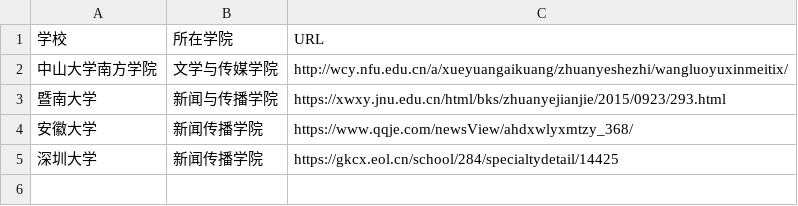
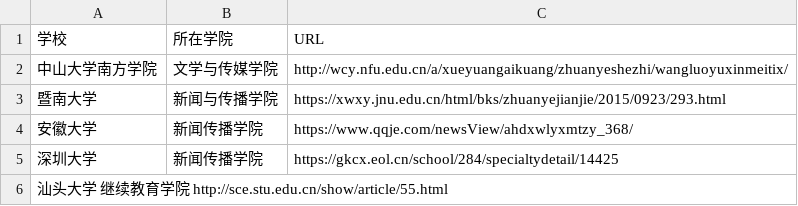
Before and after one commit to pangleying/techcollab_20final, a CSV file: list.csv, drawn as a sheet.

Commit message:
提交汕头大学网新专业信息

```diff
--- a/list.csv
+++ b/list.csv
@@ -5 +5,2 @@
 深圳大学,新闻传播学院,https://gkcx.eol.cn/school/284/specialtydetail/14425
+汕头大学	继续教育学院	http://sce.stu.edu.cn/show/article/55.html
```
